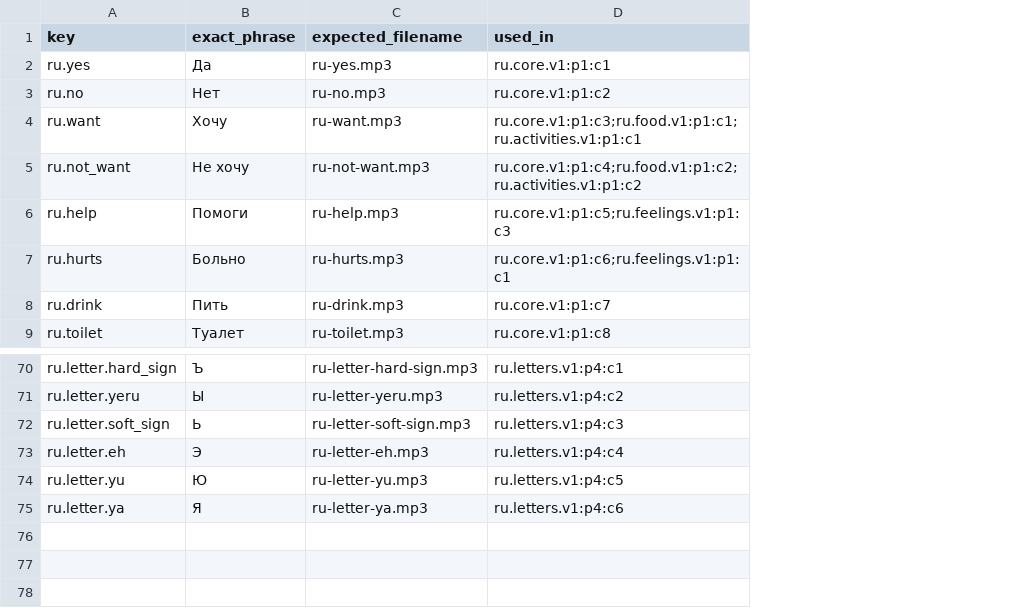
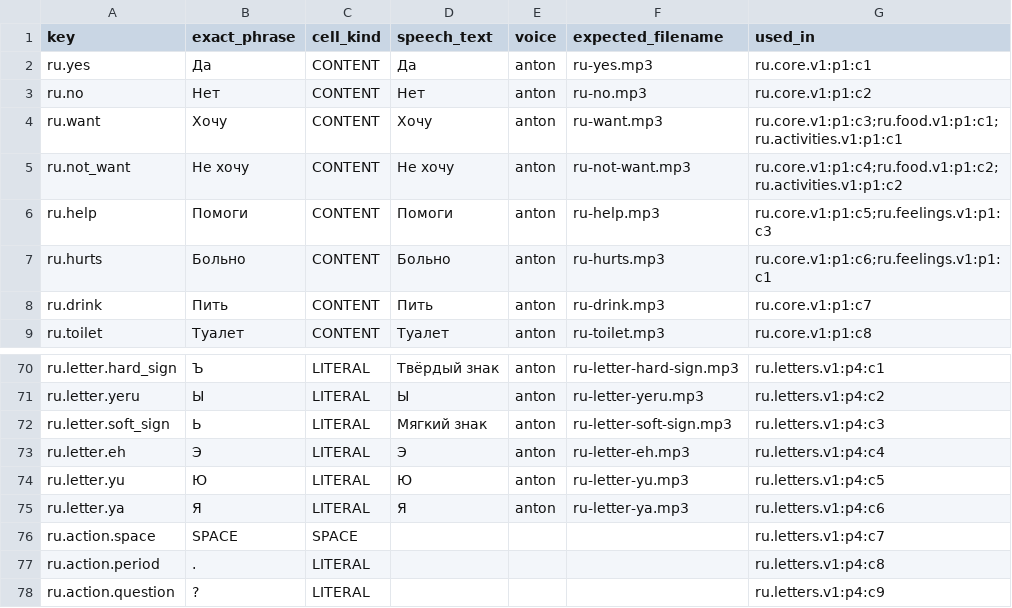
Before and after one commit to linkasu/linka.pictures-android, a CSV file: docs/development/starter-pack-recordings.csv, drawn as a sheet; only a part is shown, gaps mark what is left out; the diff names each change by its address in the sheet, - before the commit and + after, or states it on an @@ line.

Commit message:
build: deliver CSV-authored offline starter resources
Self-contained delivery onto primary bfbd0f2; includes bounded PNG implementation, source PNGs/CSV/acquisition receipts, docs and tests. No generated source crops/archives, runtime/Gradle edits or native approval.

```diff
--- a/docs/development/starter-pack-recordings.csv
+++ b/docs/development/starter-pack-recordings.csv
+column C (cell_kind), rows 2-9: all CONTENT; rows 70-75: all LITERAL
+column D (speech_text), rows 2-9: Да | Нет | Хочу | Не хочу | Помоги | Больно | Пить | Туалет; rows 70-75: Твёрдый знак | Ы | Мягкий знак | Э | Ю | Я
+column E (voice), rows 2-9: all anton; rows 70-75: all anton
+row 76: ru.action.space | SPACE | SPACE |  |  |  | ru.letters.v1:p4:c7
+row 77: ru.action.period | . | LITERAL |  |  |  | ru.letters.v1:p4:c8
+row 78: ru.action.question | ? | LITERAL |  |  |  | ru.letters.v1:p4:c9
```
Also changed, not shown: 17 other files.
